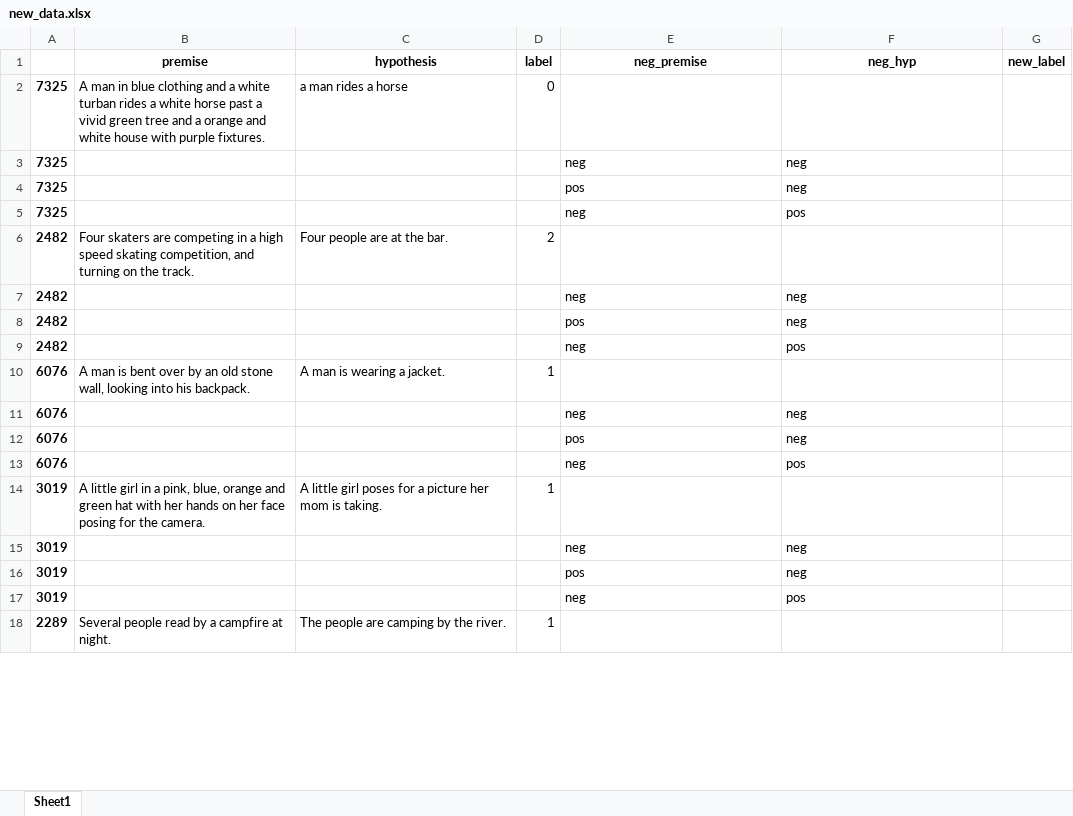
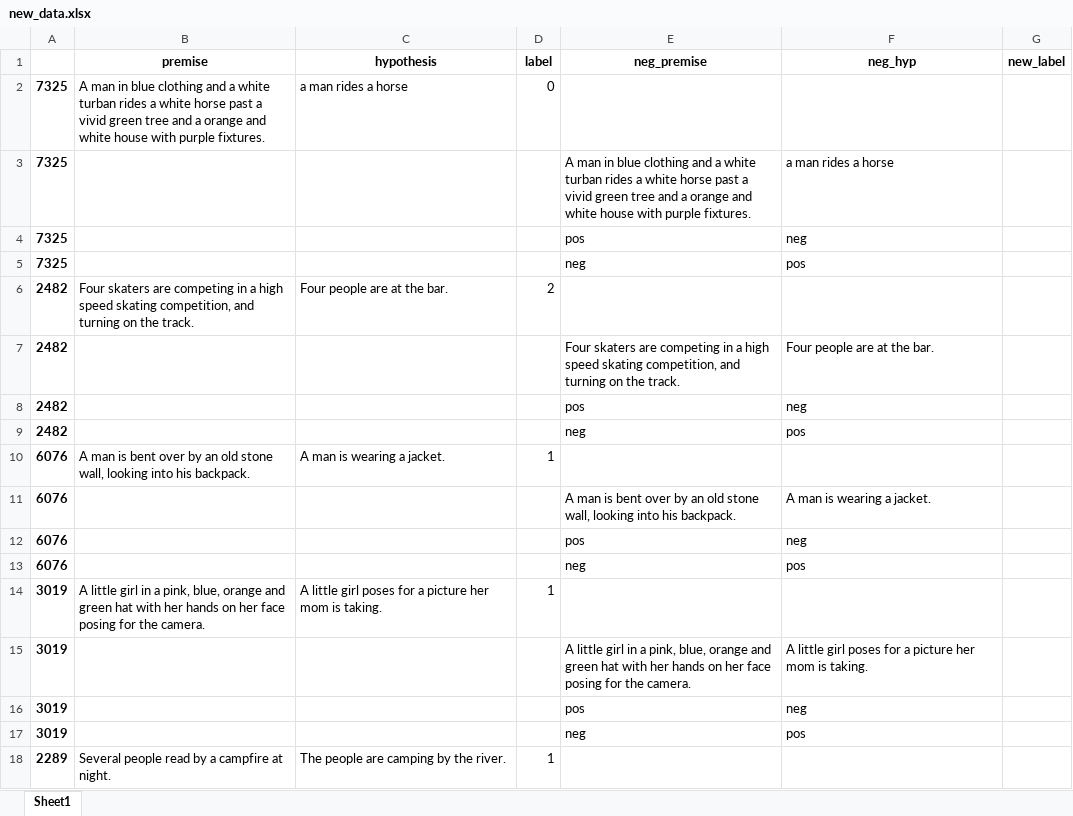
Before and after one commit to Serebryanskiy/nli, an Excel workbook: new_data.xlsx, sheet Sheet1, drawn as a sheet; only a part is shown; values as stored, in another font and other column widths than the file's, no borders; the diff covers the shown part only; the diff names each change by its address in the sheet, - before the commit and + after, or states it on an @@ line.

```diff
--- a/new_data.xlsx (sheet Sheet1)
+++ b/new_data.xlsx (sheet Sheet1)
-E3 (neg_premise): neg
+E3 (neg_premise): A man in blue clothing and a white turban rides a white horse past a vivid green tree and a orange and white house with purple fixtures.
-F3 (neg_hyp): neg
+F3 (neg_hyp): a man rides a horse
-E7 (neg_premise): neg
+E7 (neg_premise): Four skaters are competing in a high speed skating competition, and turning on the track.
-F7 (neg_hyp): neg
+F7 (neg_hyp): Four people are at the bar.
-E11 (neg_premise): neg
+E11 (neg_premise): A man is bent over by an old stone wall, looking into his backpack.
-F11 (neg_hyp): neg
+F11 (neg_hyp): A man is wearing a jacket.
-E15 (neg_premise): neg
+E15 (neg_premise): A little girl in a pink, blue, orange and green hat with her hands on her face posing for the camera.
-F15 (neg_hyp): neg
+F15 (neg_hyp): A little girl poses for a picture her mom is taking.
```
Also changed, not shown: 192 edited cells elsewhere in this sheet, 1 other file.
